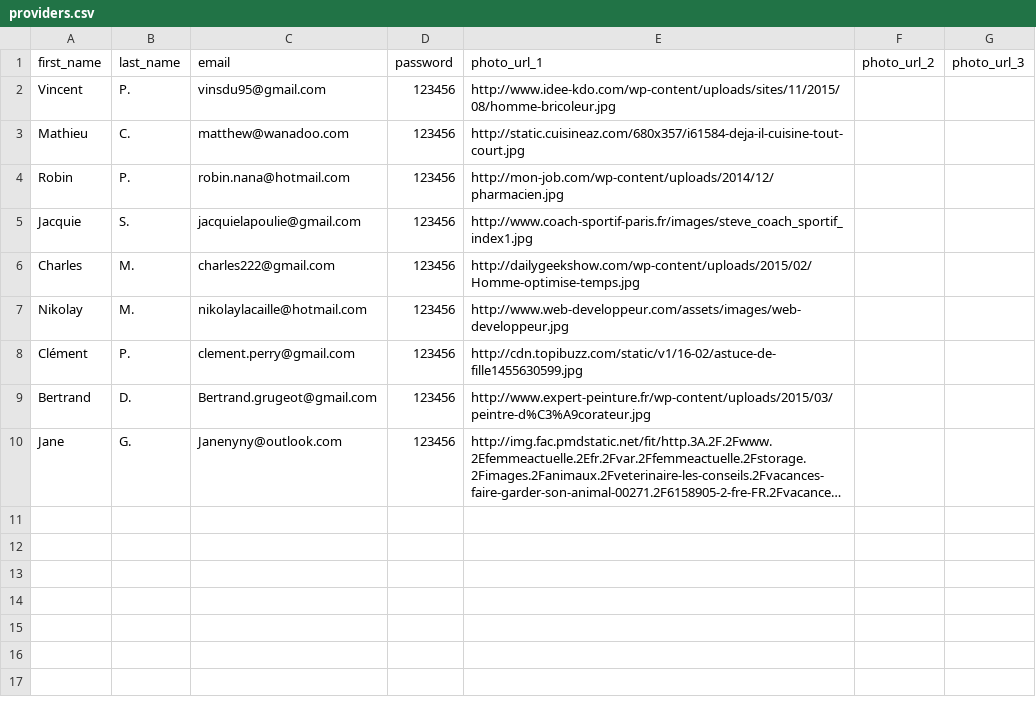
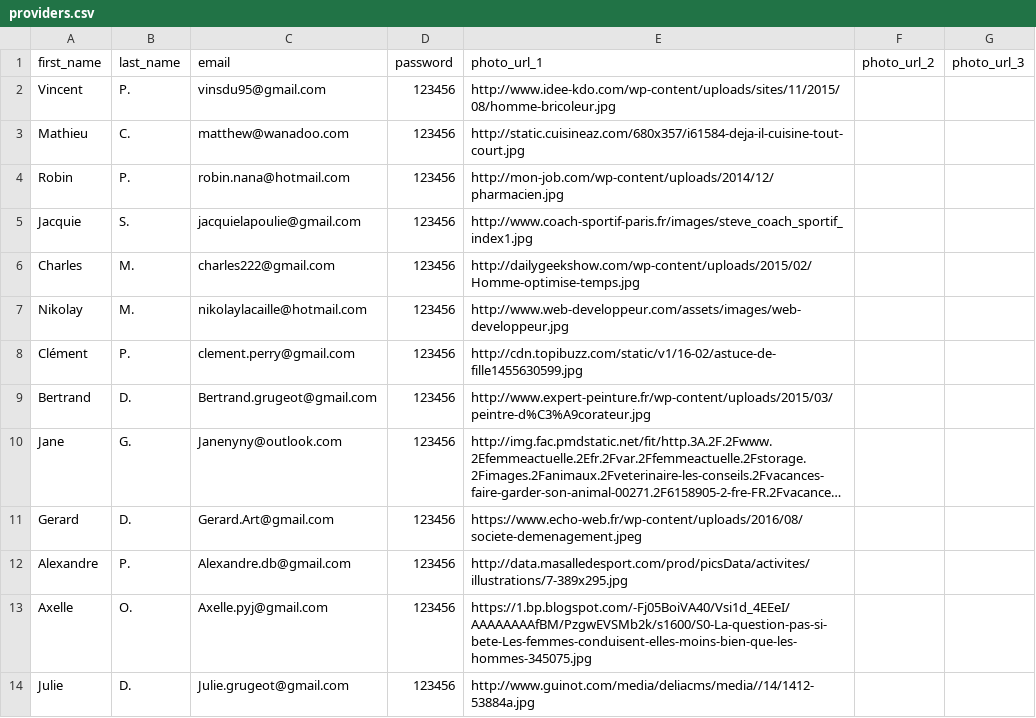
Before and after one commit to Karpantra/cosilver, a CSV file: lib/seeds/providers.csv, drawn as a sheet; long unchanged cells end in …; the diff names each change by its address in the sheet, - before the commit and + after, or states it on an @@ line.

```diff
--- a/lib/seeds/providers.csv
+++ b/lib/seeds/providers.csv
+row 11: Gerard | D. | Gerard.Art@gmail.com | 123456 | https://www.echo-web.fr/wp-content/uploads/2016/08/societe-demenagement.jpeg
+row 12: Alexandre | P. | Alexandre.db@gmail.com | 123456 | http://data.masalledesport.com/prod/picsData/activites/illustrations/7-389x295.jpg
+row 13: Axelle | O. | Axelle.pyj@gmail.com | 123456 | https://1.bp.blogspot.com/-Fj05BoiVA40/Vsi1d_4EEeI/AAAAAAAAfBM/PzgwEVSMb2k/s1600/S0-La-question-pas-si-bete-Les-femmes-conduisent-elles-moins-bien-que-les-hommes-345075.jpg
+row 14: Julie | D. | Julie.grugeot@gmail.com | 123456 | http://www.guinot.com/media/deliacms/media//14/1412-53884a.jpg
```
Also changed, not shown: lib/seeds/availabilities.csv, lib/seeds/services.csv, 1 other file.
